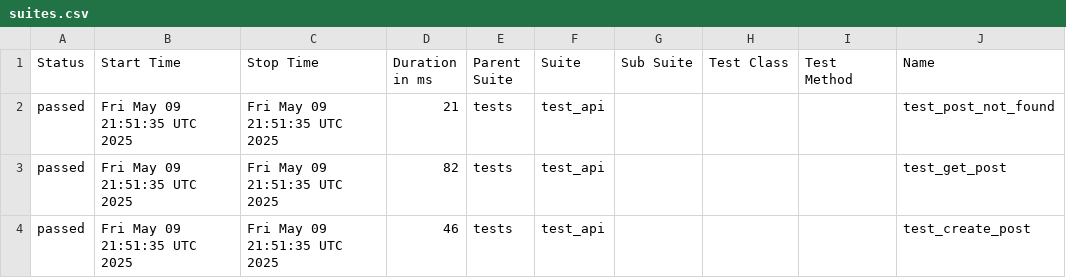
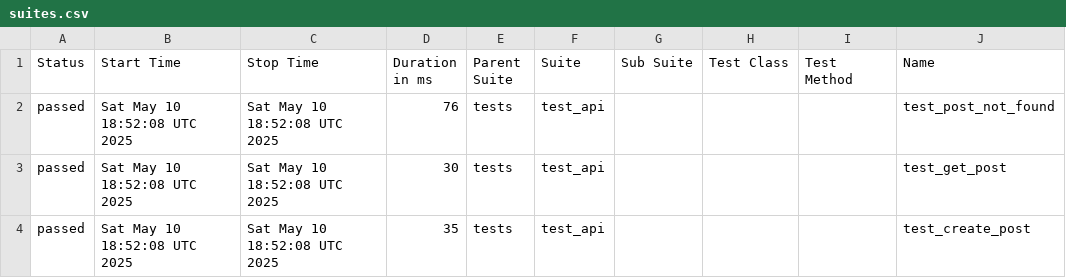
Before and after one commit to Trclark0553/api_testing_demo, a CSV file: data/suites.csv, drawn as a sheet; only a part is shown; the diff names each change by its address in the sheet, - before the commit and + after, or states it on an @@ line.

```diff
--- a/data/suites.csv
+++ b/data/suites.csv
-B2:B4 (Start Time): Fri May 09 21:51:35 UTC 2025
+B2:B4 (Start Time): Sat May 10 18:52:08 UTC 2025
-C2:C4 (Stop Time): Fri May 09 21:51:35 UTC 2025
+C2:C4 (Stop Time): Sat May 10 18:52:08 UTC 2025
-D2 (Duration in ms): 21
+D2 (Duration in ms): 76
-D3 (Duration in ms): 82
+D3 (Duration in ms): 30
-D4 (Duration in ms): 46
+D4 (Duration in ms): 35
```
Also changed, not shown: 21 other files.
